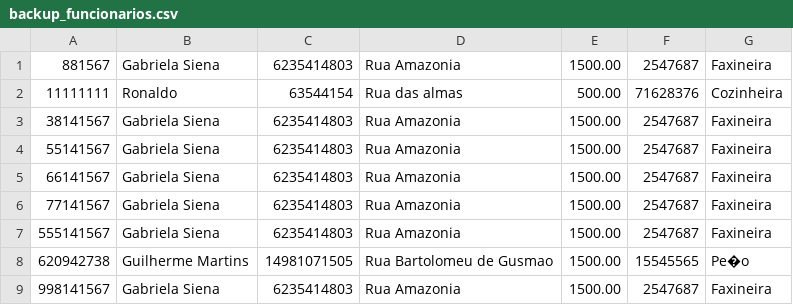
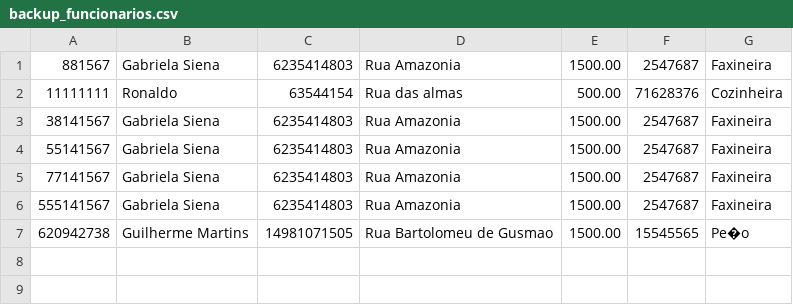
Before and after one commit to Guilhermevsm/TCC, a CSV file: backup_funcionarios.csv, drawn as a sheet; the diff names each change by its address in the sheet, - before the commit and + after, or states it on an @@ line.

```diff
--- a/backup_funcionarios.csv
+++ b/backup_funcionarios.csv
-row 5: 66141567 | Gabriela Siena | 6235414803 | Rua Amazonia | 1500.00 | 2547687 | Faxineira
-row 9: 998141567 | Gabriela Siena | 6235414803 | Rua Amazonia | 1500.00 | 2547687 | Faxineira
```
Also changed, not shown: backup_animais.csv, 6 other files.
